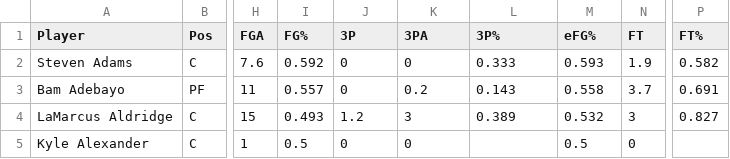
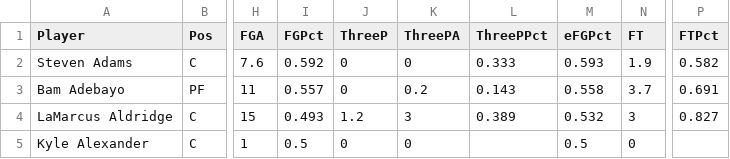
Before and after one commit to natekchua/NBA-Shooters-Shoot, a CSV file: src/nba2020-modified-v2.csv, drawn as a sheet; only a part is shown, gaps mark what is left out; the diff names each change by its address in the sheet, - before the commit and + after, or states it on an @@ line.

```diff
--- a/src/nba2020-modified-v2.csv
+++ b/src/nba2020-modified-v2.csv
-I1: FG%
+I1: FGPct
-J1: 3P
+J1: ThreeP
-K1: 3PA
+K1: ThreePA
-L1: 3P%
+L1: ThreePPct
-M1: eFG%
+M1: eFGPct
-P1: FT%
+P1: FTPct
```
Also changed, not shown: 4 other files.
